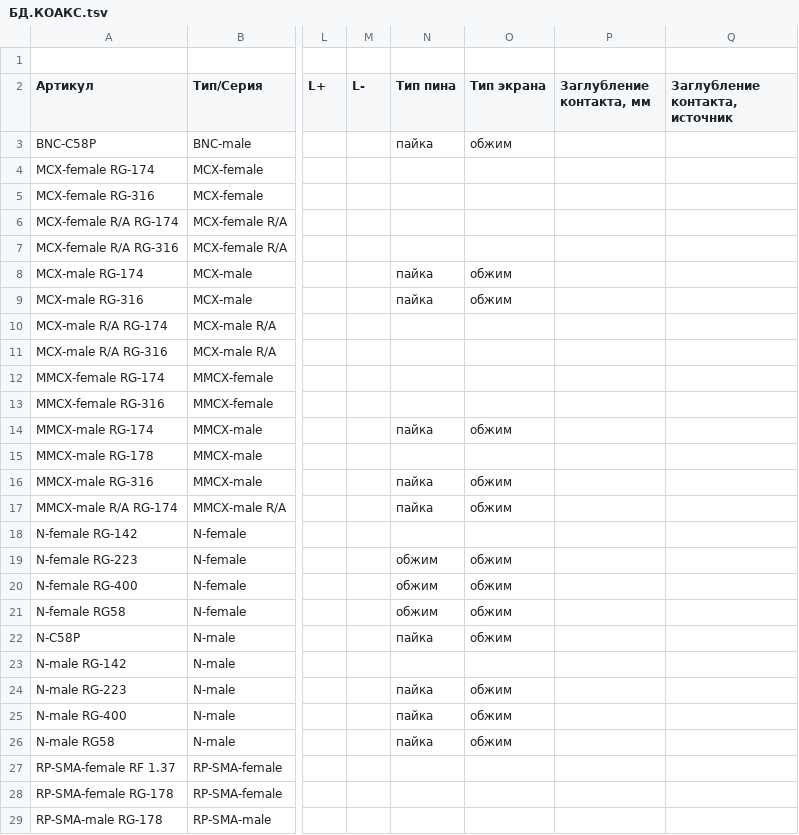
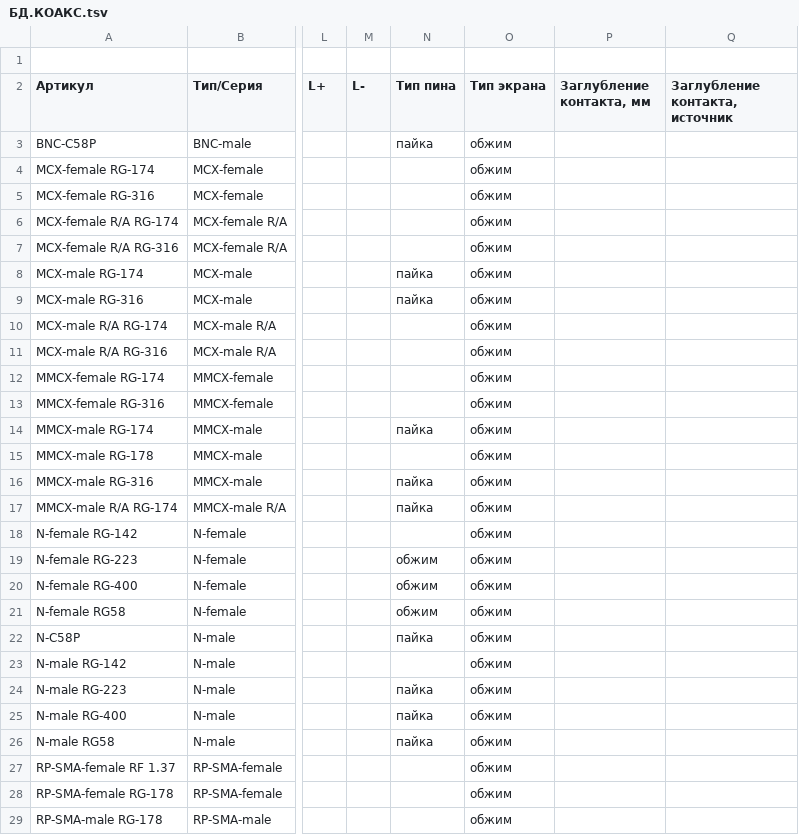
Before and after one commit to artemiyfraxis-source/ERP_NEXT, a TSV file: backend/data/reference-mirror/БД.КОАКС.tsv, drawn as a sheet; only a part is shown, gaps mark what is left out; the diff covers the shown part only; the diff names each change by its address in the sheet, - before the commit and + after, or states it on an @@ line.

Commit message:
БД.КОАКС: спорные позиции — тип/пол по документам, HEX Fakra, «Тип экрана» у 67 разъёмов (компрессия, накрутка, самообжим); генератор знает новые типы

```diff
--- a/backend/data/reference-mirror/БД.КОАКС.tsv
+++ b/backend/data/reference-mirror/БД.КОАКС.tsv
-O4:O7 (Тип экрана): (empty)
+O4:O7 (Тип экрана): обжим
-O10:O13 (Тип экрана): (empty)
+O10:O13 (Тип экрана): обжим
-O15 (Тип экрана): (empty)
+O15 (Тип экрана): обжим
-O18 (Тип экрана): (empty)
+O18 (Тип экрана): обжим
-O23 (Тип экрана): (empty)
+O23 (Тип экрана): обжим
-O27:O29 (Тип экрана): (empty)
+O27:O29 (Тип экрана): обжим
```
Also changed, not shown: 22 edited cells elsewhere in this file, 8 other files.
